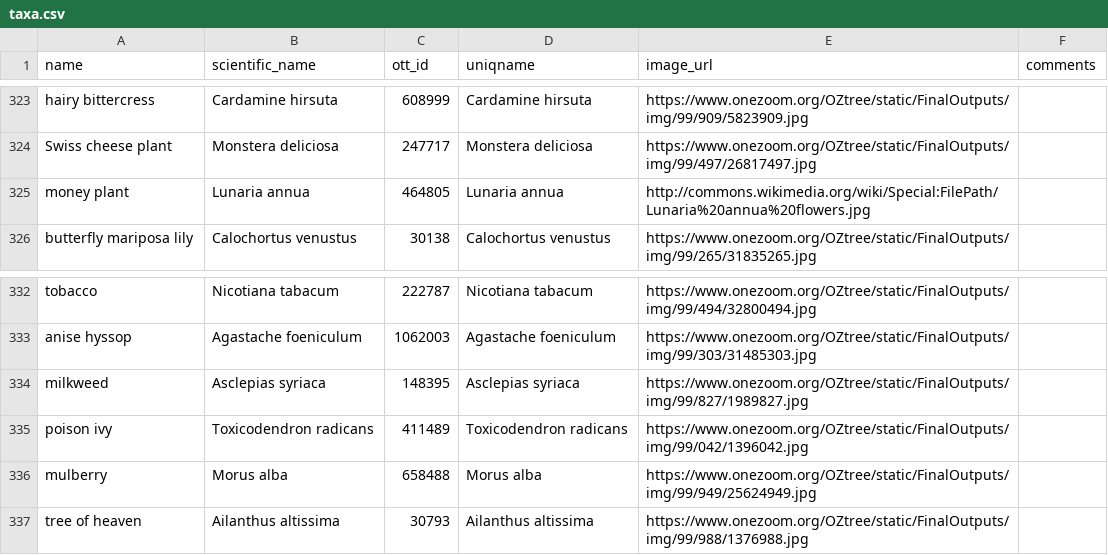
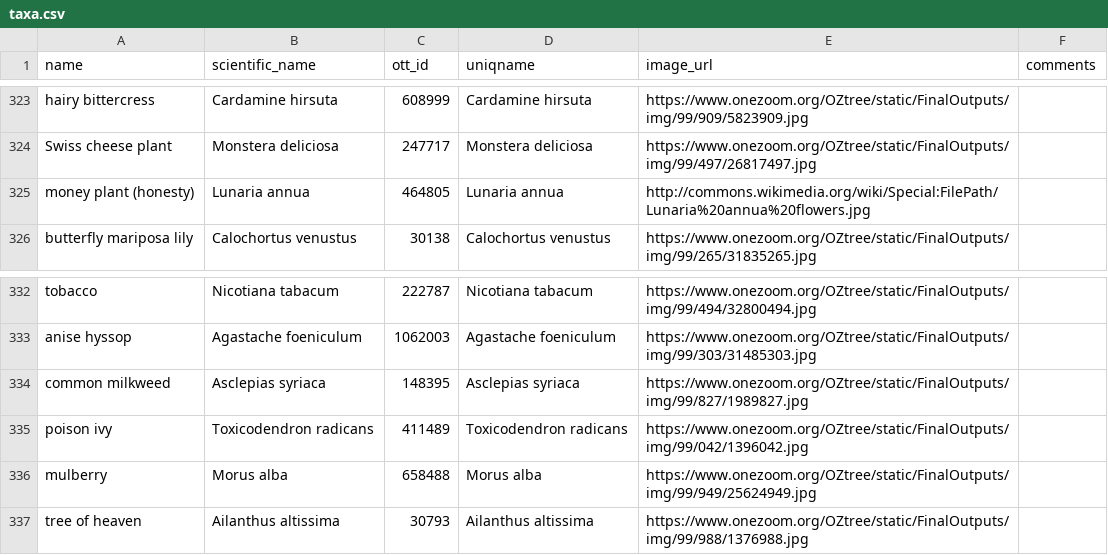
Before and after one commit to jacksonloper/catbunnyrailroad, a CSV file: taxa.csv, drawn as a sheet; only a part is shown, gaps mark what is left out; the diff covers the shown part only.

```diff
--- a/taxa.csv
+++ b/taxa.csv
@@ -324,3 +324,3 @@ hairy bittercress,Cardamine hirsuta,608999,Cardamine hirsuta,https://www.onezoom
 Swiss cheese plant,Monstera deliciosa,247717,Monstera deliciosa,https://www.onezoom.org/OZtree/static/FinalOutputs/img/99/497/26817497.jpg,
-money plant,Lunaria annua,464805,Lunaria annua,http://commons.wikimedia.org/wiki/Special:FilePath/Lunaria%20annua%20flowers.jpg,
+money plant (honesty),Lunaria annua,464805,Lunaria annua,http://commons.wikimedia.org/wiki/Special:FilePath/Lunaria%20annua%20flowers.jpg,
 butterfly mariposa lily,Calochortus venustus,30138,Calochortus venustus,https://www.onezoom.org/OZtree/static/FinalOutputs/img/99/265/31835265.jpg,
@@ -333,3 +333,3 @@ tobacco,Nicotiana tabacum,222787,Nicotiana tabacum,https://www.onezoom.org/OZtre
 anise hyssop,Agastache foeniculum,1062003,Agastache foeniculum,https://www.onezoom.org/OZtree/static/FinalOutputs/img/99/303/31485303.jpg,
-milkweed,Asclepias syriaca,148395,Asclepias syriaca,https://www.onezoom.org/OZtree/static/FinalOutputs/img/99/827/1989827.jpg,
+common milkweed,Asclepias syriaca,148395,Asclepias syriaca,https://www.onezoom.org/OZtree/static/FinalOutputs/img/99/827/1989827.jpg,
 poison ivy,Toxicodendron radicans,411489,Toxicodendron radicans,https://www.onezoom.org/OZtree/static/FinalOutputs/img/99/042/1396042.jpg,
```
Also changed, not shown: 30 added rows elsewhere in this file, 45 other files.
